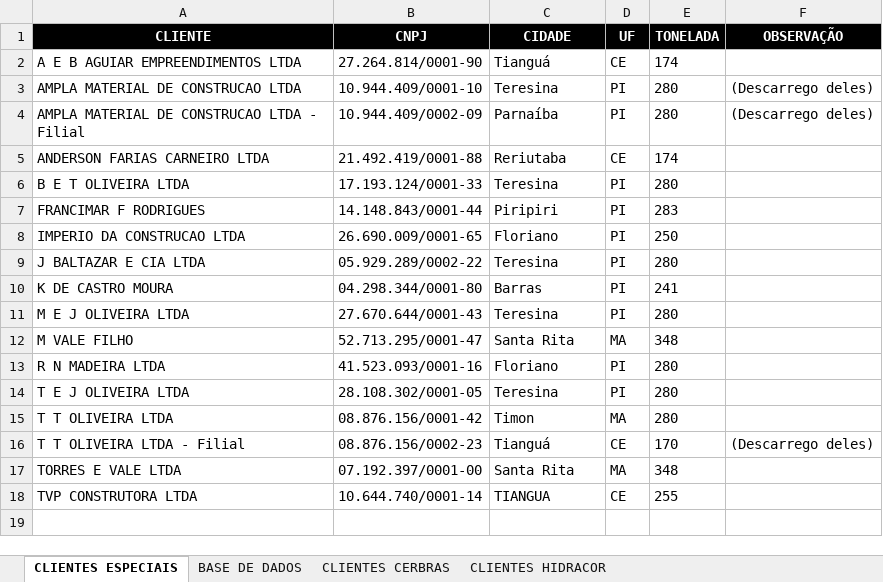
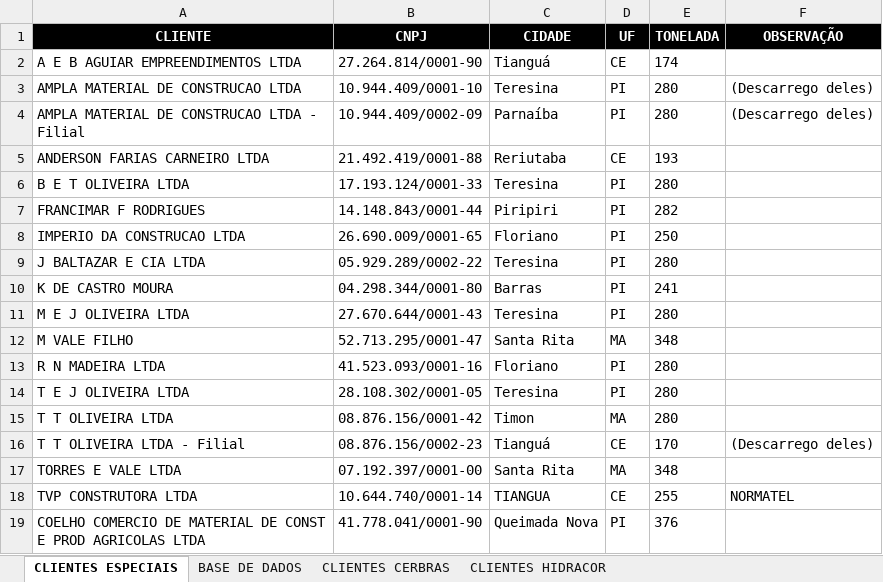
Before and after one commit to WillianDev99/midas-log, an Excel workbook: public/Clientes Especiais Cerbras.XLSM, sheet CLIENTES ESPECIAIS, drawn as a sheet; values as stored, in another font and other column widths than the file's, no borders; conditional formats and table styles not drawn; the diff names each change by its address in the sheet, - before the commit and + after, or states it on an @@ line.

```diff
--- a/public/Clientes Especiais Cerbras.XLSM (sheet CLIENTES ESPECIAIS)
+++ b/public/Clientes Especiais Cerbras.XLSM (sheet CLIENTES ESPECIAIS)
-E5 (TONELADA): 174
+E5 (TONELADA): 193
-E7 (TONELADA): 283
+E7 (TONELADA): 282
-F18 (OBSERVAÇÃO): (empty)
+F18 (OBSERVAÇÃO): NORMATEL
+row 19: COELHO COMERCIO DE MATERIAL DE CONST E PROD AGRICOLAS LTDA | 41.778.041/0001-90 | Queimada Nova | PI | 376
```
Also changed, not shown: public/Cadastro Clientes Cerbras.xlsx, public/Cadastro Clientes Hidracor.xlsx, 6 other files.
